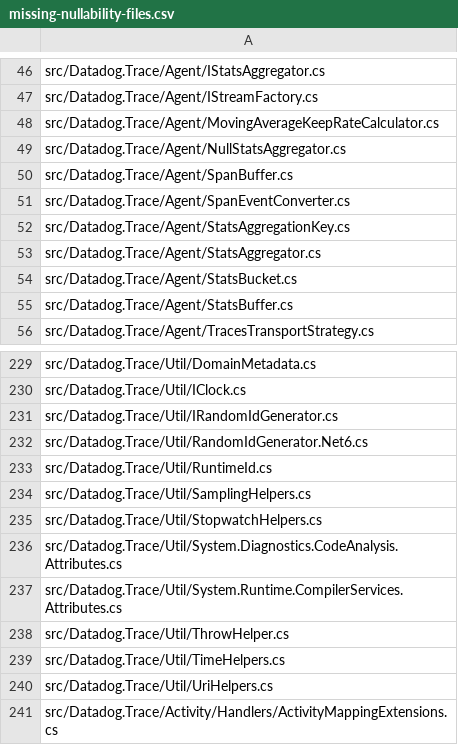
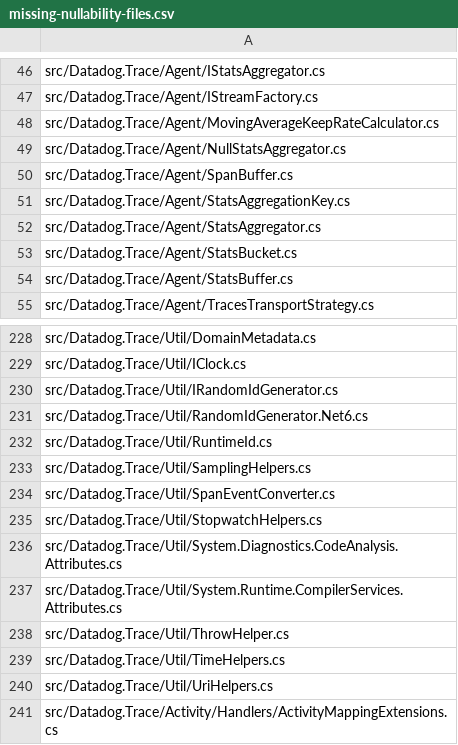
Before and after one commit to DataDog/dd-trace-dotnet, a CSV file: tracer/missing-nullability-files.csv, drawn as a sheet; only a part is shown, gaps mark what is left out.

Commit message:
Update missing-nullability-files.csv
Updating nullability files file

```diff
--- a/tracer/missing-nullability-files.csv
+++ b/tracer/missing-nullability-files.csv
@@ -50,3 +50,2 @@ src/Datadog.Trace/Agent/NullStatsAggregator.cs
 src/Datadog.Trace/Agent/SpanBuffer.cs
-src/Datadog.Trace/Agent/SpanEventConverter.cs
 src/Datadog.Trace/Agent/StatsAggregationKey.cs
@@ -234,2 +233,3 @@ src/Datadog.Trace/Util/RuntimeId.cs
 src/Datadog.Trace/Util/SamplingHelpers.cs
+src/Datadog.Trace/Util/SpanEventConverter.cs
 src/Datadog.Trace/Util/StopwatchHelpers.cs
```
